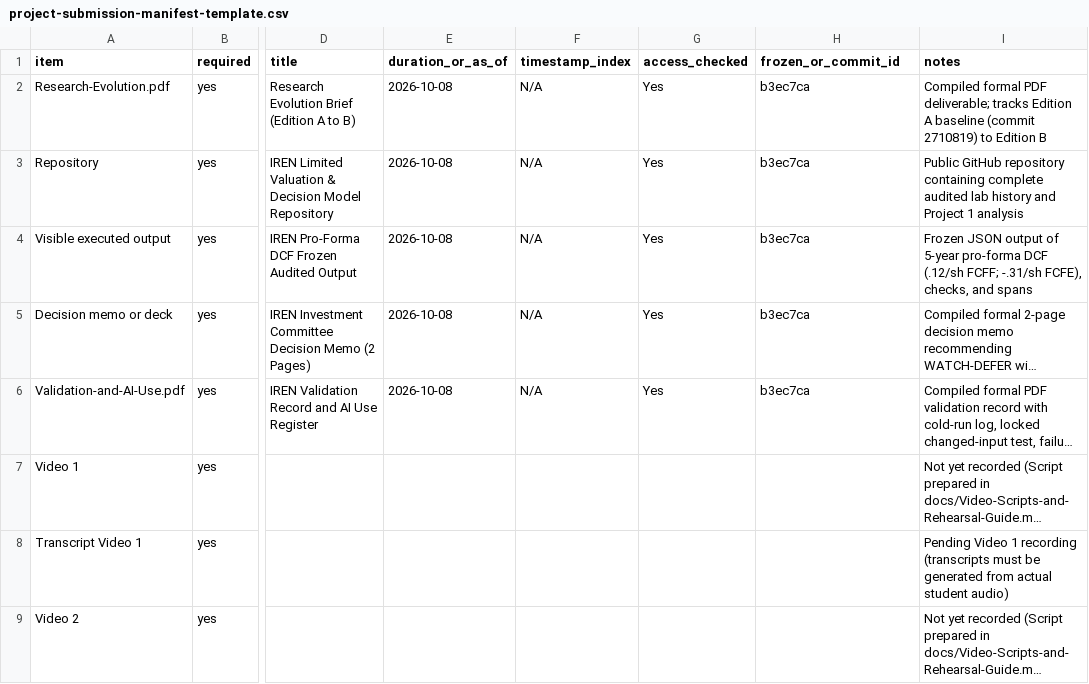
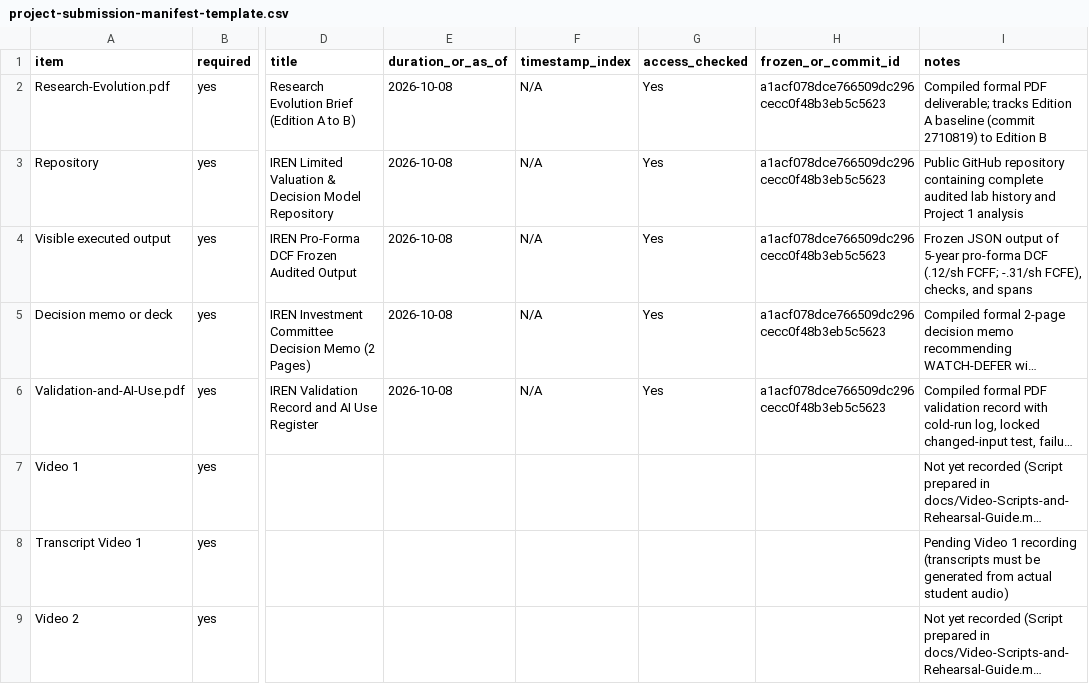
Before and after one commit to river313/IREN-research, a CSV file: project-submission-manifest-template.csv, drawn as a sheet; only a part is shown, gaps mark what is left out; long unchanged cells end in …; the diff names each change by its address in the sheet, - before the commit and + after, or states it on an @@ line.

Commit message:
Update commit SHA in project submission manifest

```diff
--- a/project-submission-manifest-template.csv
+++ b/project-submission-manifest-template.csv
-H2:H6 (frozen_or_commit_id): b3ec7ca
+H2:H6 (frozen_or_commit_id): a1acf078dce766509dc296cecc0f48b3eb5c5623
```
